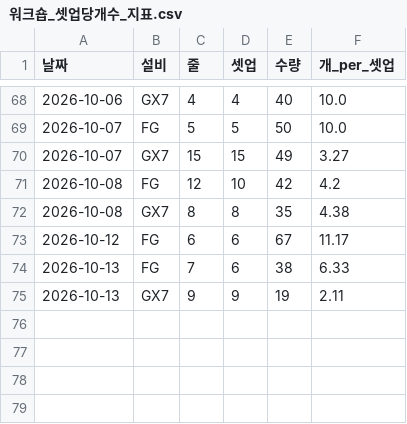
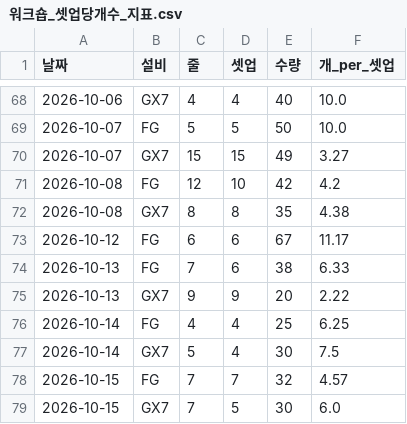
Before and after one commit to HanKyungJun/koreatooling-portal, a CSV file: wiki/reports/09_업무일정/워크숍_셋업당개수_지표.csv, drawn as a sheet; only a part is shown, gaps mark what is left out.

Commit message:
docs: 10-16 OnBoot 1/3 통과 · 개/셋업 최종 비교 · 휠 7개 페이지 판정 정정 · 발표 소재 갱신
- tasks: OnBoot 10-16 아침 rc=0 · LastTaskResult 0 (1/3)
- 발표 소재 §5 질문→답 예시 · §6 개/셋업 최종 비교, A안 확정
- 휠·스택 7개 페이지 원주속도 판정 이름 정정 (숫자·상한 불변)
- decisions 2026-10-16 · 2026-10-16 (2) / worklog 2026-10-16 (#1)
- 워크숍 셋업당개수 지표 CSV 재생성

```diff
--- a/wiki/reports/09_업무일정/워크숍_셋업당개수_지표.csv
+++ b/wiki/reports/09_업무일정/워크숍_셋업당개수_지표.csv
@@ -74,2 +74,6 @@
 2026-10-13,FG,7,6,38,6.33
-2026-10-13,GX7,9,9,19,2.11
+2026-10-13,GX7,9,9,20,2.22
+2026-10-14,FG,4,4,25,6.25
+2026-10-14,GX7,5,4,30,7.5
+2026-10-15,FG,7,7,32,4.57
+2026-10-15,GX7,7,5,30,6.0
```
Also changed, not shown: 12 other files.
